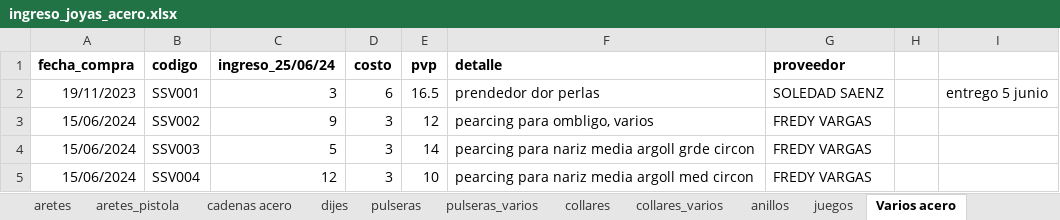
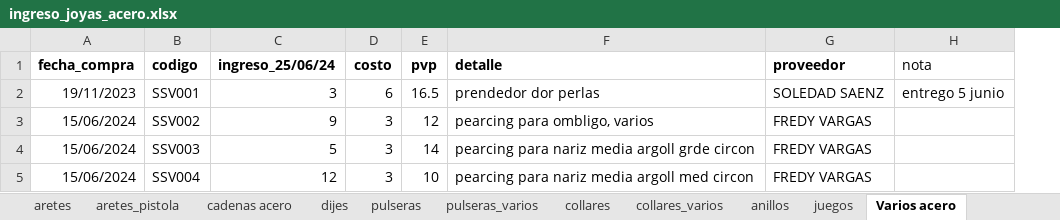
Before and after one commit to edu-marin/django_storefront, an Excel workbook: data_migration/data/ingreso_joyas_acero.xlsx, sheet Varios acero, drawn as a sheet; values as stored, in another font and other column widths than the file's, no borders; charts and pictures not drawn; removed rows and columns are numbered as before the commit, all else as after; the diff names each change by its address in the sheet, - before the commit and + after, or states it on an @@ line.

Commit message:
acero nuevo

```diff
--- a/data_migration/data/ingreso_joyas_acero.xlsx (sheet Varios acero)
+++ b/data_migration/data/ingreso_joyas_acero.xlsx (sheet Varios acero)
-column H, empty
-H1: (empty)
+H1: nota
```
Also changed, not shown: sheet juegos, sheet anillos, 2 other files.
